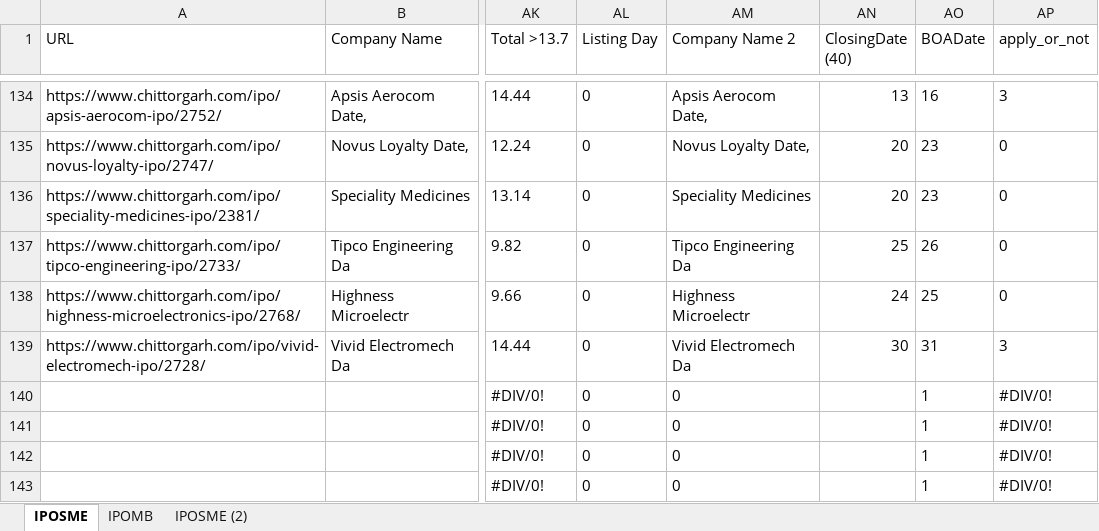
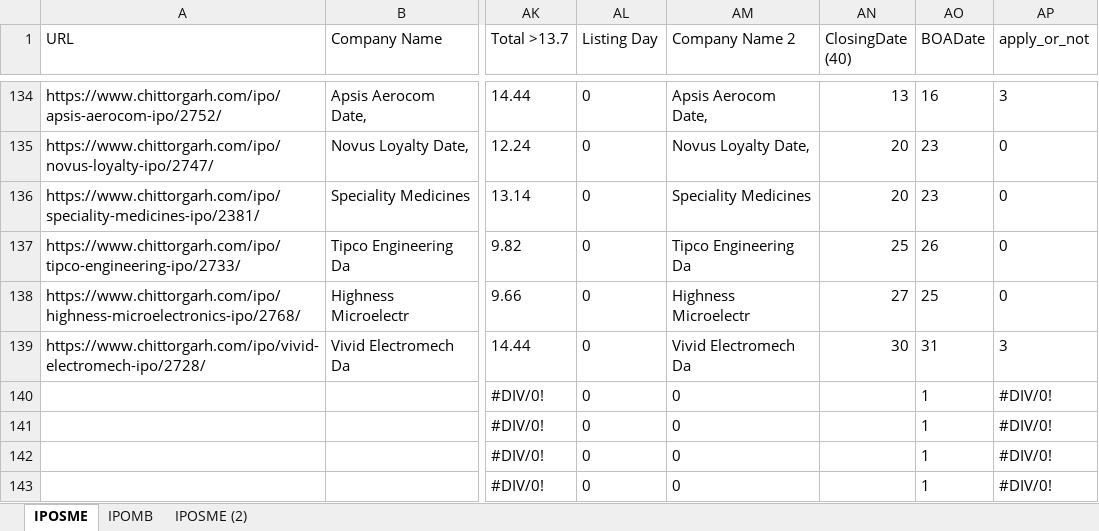
Before and after one commit to PrakharVasishtha/CapitalFund1, an Excel workbook: General.xlsx, sheet IPOSME, drawn as a sheet; only a part is shown, gaps mark what is left out; values as stored, in another font and other column widths than the file's, no borders; conditional formats not drawn; the diff names each change by its address in the sheet, - before the commit and + after, or states it on an @@ line.

```diff
--- a/General.xlsx (sheet IPOSME)
+++ b/General.xlsx (sheet IPOSME)
-AN138 (ClosingDate (40)): 24
+AN138 (ClosingDate (40)): 27
```
Also changed, not shown: sheet IPOMB.
